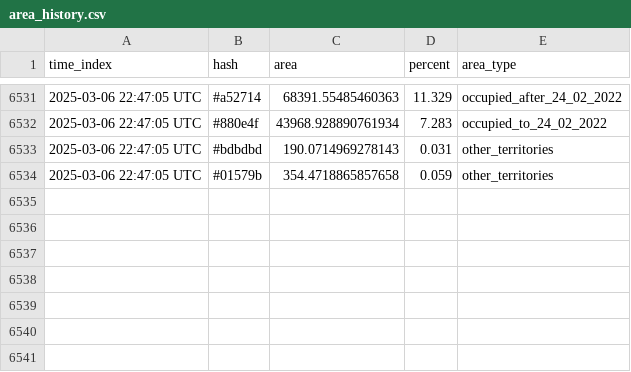
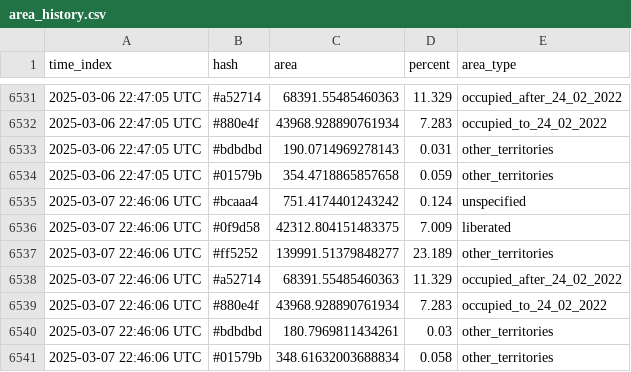
Before and after one commit to HexQuant/rua, a CSV file: data/area_history.csv, drawn as a sheet; only a part is shown, gaps mark what is left out.

Commit message:
data update

```diff
--- a/data/area_history.csv
+++ b/data/area_history.csv
@@ -6534 +6534,8 @@ time_index,hash,area,percent,area_type
 2025-03-06 22:47:05 UTC,#01579b,354.4718865857658,0.059,other_territories
+2025-03-07 22:46:06 UTC,#bcaaa4,751.4174401243242,0.124,unspecified
+2025-03-07 22:46:06 UTC,#0f9d58,42312.804151483375,7.009,liberated
+2025-03-07 22:46:06 UTC,#ff5252,139991.51379848277,23.189,other_territories
+2025-03-07 22:46:06 UTC,#a52714,68391.55485460363,11.329,occupied_after_24_02_2022
+2025-03-07 22:46:06 UTC,#880e4f,43968.928890761934,7.283,occupied_to_24_02_2022
+2025-03-07 22:46:06 UTC,#bdbdbd,180.7969811434261,0.03,other_territories
+2025-03-07 22:46:06 UTC,#01579b,348.61632003688834,0.058,other_territories
```
Also changed, not shown: 1 other file.
